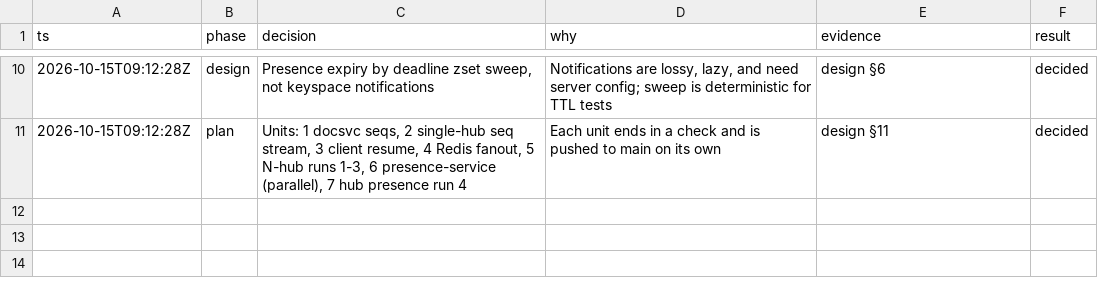
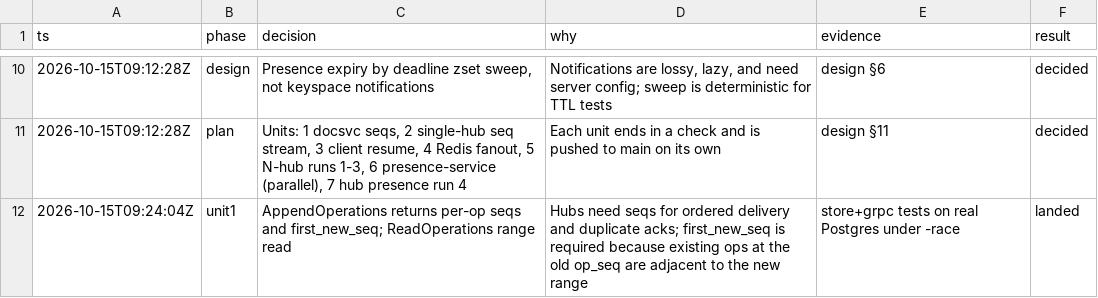
Before and after one commit to rowjay007/collab-sphere, a TSV file: docs/phase2-decisions.tsv, drawn as a sheet; only a part is shown, gaps mark what is left out; the diff names each change by its address in the sheet, - before the commit and + after, or states it on an @@ line.

```diff
--- a/docs/phase2-decisions.tsv
+++ b/docs/phase2-decisions.tsv
+row 12: 2026-10-15T09:24:04Z | unit1 | AppendOperations returns per-op seqs and first_new_seq; ReadOperations range read | Hubs need seqs for ordered delivery and duplicate acks; first_new_seq is required because existing ops at the old op_seq are adjacent to the new range | store+grpc tests on real Postgres under -race | landed
```
Also changed, not shown: 7 other files.
